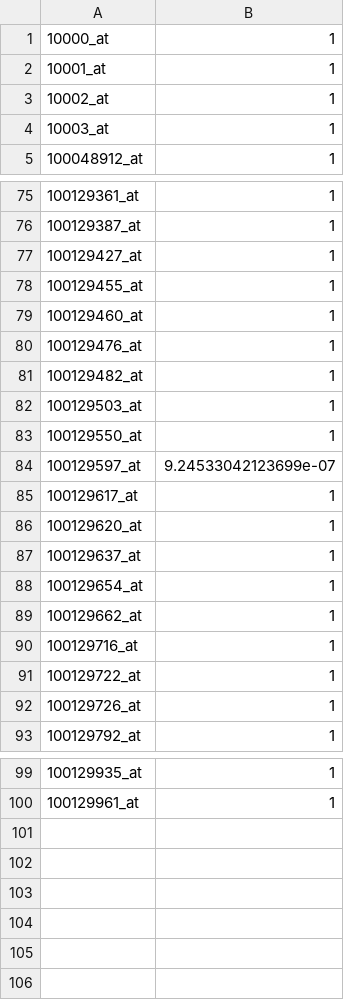
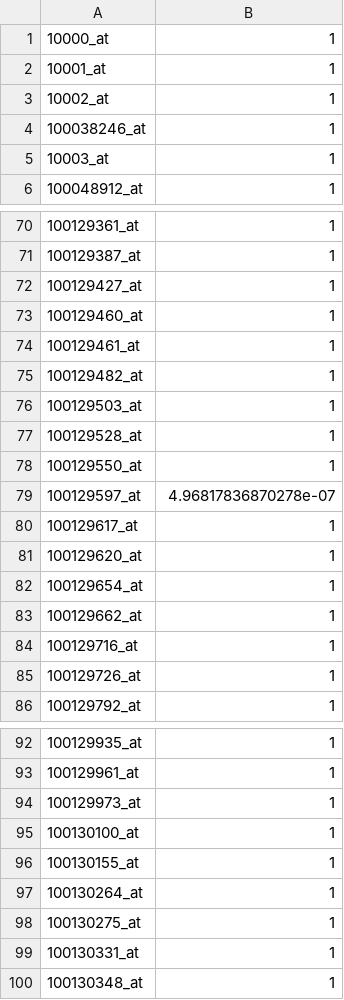
Before and after one commit to greenelab/continuous_analysis_brainarray, a CSV file: results/truncated_output.csv, drawn as a sheet; only a part is shown, gaps mark what is left out; the diff covers the shown part only.

```diff
--- a/results/truncated_output.csv
+++ b/results/truncated_output.csv
@@ -3,2 +3,3 @@
 "10002_at",1
+"100038246_at",1
 "10003_at",1
@@ -77,12 +72,11 @@
 "100129427_at",1
-"100129455_at",1
 "100129460_at",1
-"100129476_at",1
+"100129461_at",1
 "100129482_at",1
 "100129503_at",1
+"100129528_at",1
 "100129550_at",1
-"100129597_at",9.24533042123699e-07
+"100129597_at",4.96817836870278e-07
 "100129617_at",1
 "100129620_at",1
-"100129637_at",1
 "100129654_at",1
@@ -90,3 +84,2 @@
 "100129716_at",1
-"100129722_at",1
 "100129726_at",1
@@ -100 +93,8 @@
 "100129961_at",1
+"100129973_at",1
+"100130100_at",1
+"100130155_at",1
+"100130264_at",1
+"100130275_at",1
+"100130331_at",1
+"100130348_at",1
```
Also changed, not shown: 6 removed rows and 2 edited cells elsewhere in this file, results/output.csv.
